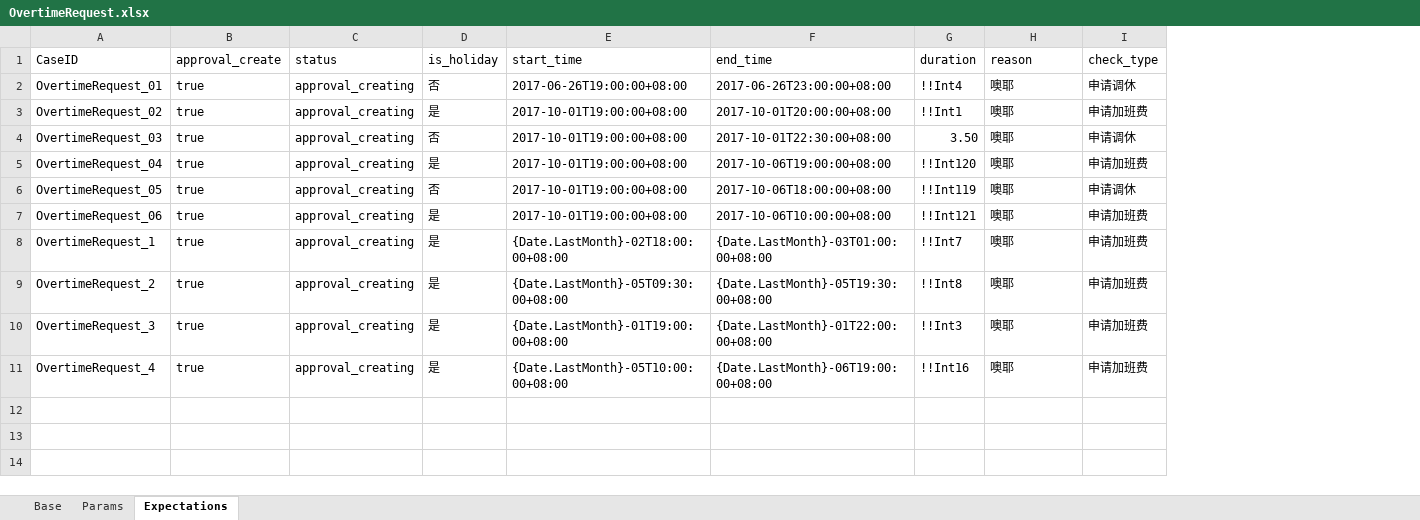
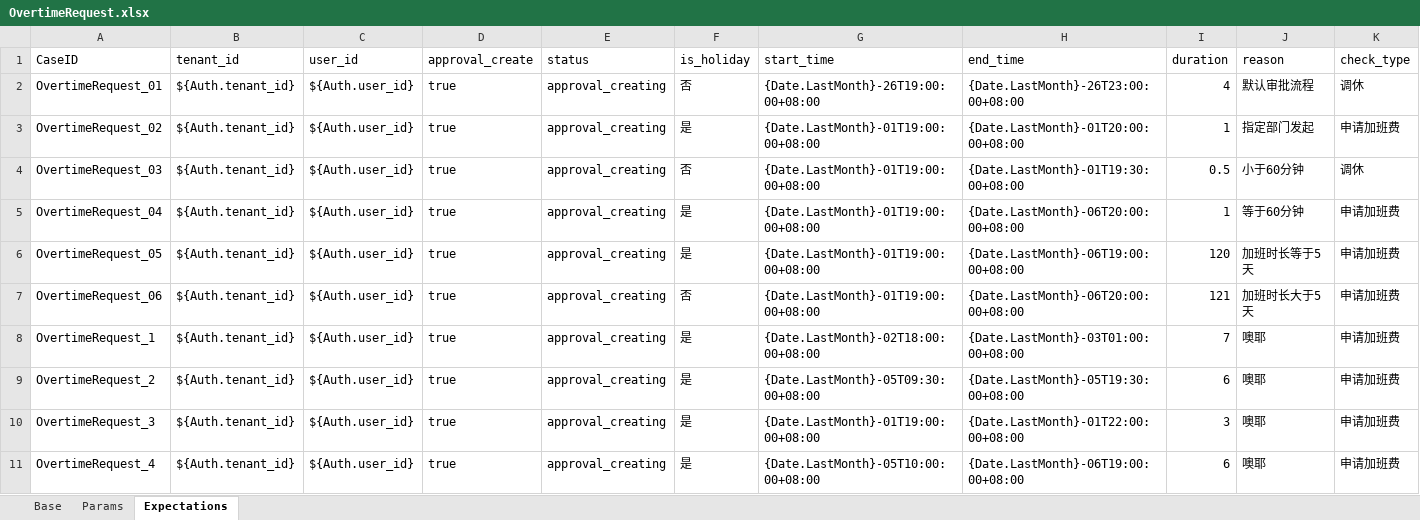
Before and after one commit to GuchenLanyue/QiFeiApi, an Excel workbook: sources/case/OvertimeRequest.xlsx, sheet Expectations, drawn as a sheet; values as stored, in another font and other column widths than the file's, no borders; addresses are those after the commit; the diff names each change by its address in the sheet, - before the commit and + after, or states it on an @@ line.

```diff
--- a/sources/case/OvertimeRequest.xlsx (sheet Expectations)
+++ b/sources/case/OvertimeRequest.xlsx (sheet Expectations)
+column B (tenant_id), rows 2-11: all ${Auth.tenant_id}
+column C (user_id), rows 2-11: all ${Auth.user_id}
-G2 (start_time): 2017-06-26T19:00:00+08:00
+G2 (start_time): {Date.LastMonth}-26T19:00:00+08:00
-H2 (end_time): 2017-06-26T23:00:00+08:00
+H2 (end_time): {Date.LastMonth}-26T23:00:00+08:00
-I2 (duration): !!Int4
+I2 (duration): 4
-J2 (reason): 噢耶
+J2 (reason): 默认审批流程
-K2 (check_type): 申请调休
+K2 (check_type): 调休
-G3:G7 (start_time): 2017-10-01T19:00:00+08:00
+G3:G7 (start_time): {Date.LastMonth}-01T19:00:00+08:00
-H3 (end_time): 2017-10-01T20:00:00+08:00
+H3 (end_time): {Date.LastMonth}-01T20:00:00+08:00
-I3 (duration): !!Int1
+I3 (duration): 1
-J3 (reason): 噢耶
+J3 (reason): 指定部门发起
-H4 (end_time): 2017-10-01T22:30:00+08:00
+H4 (end_time): {Date.LastMonth}-01T19:30:00+08:00
-I4 (duration): 3.50
+I4 (duration): 0.5
-J4 (reason): 噢耶
+J4 (reason): 小于60分钟
-K4 (check_type): 申请调休
+K4 (check_type): 调休
-H5 (end_time): 2017-10-06T19:00:00+08:00
+H5 (end_time): {Date.LastMonth}-06T20:00:00+08:00
-I5 (duration): !!Int120
+I5 (duration): 1
-J5 (reason): 噢耶
+J5 (reason): 等于60分钟
-F6 (is_holiday): 否
+F6 (is_holiday): 是
-H6 (end_time): 2017-10-06T18:00:00+08:00
+H6 (end_time): {Date.LastMonth}-06T19:00:00+08:00
-I6 (duration): !!Int119
+I6 (duration): 120
-J6 (reason): 噢耶
+J6 (reason): 加班时长等于5天
-K6 (check_type): 申请调休
+K6 (check_type): 申请加班费
-F7 (is_holiday): 是
+F7 (is_holiday): 否
-H7 (end_time): 2017-10-06T10:00:00+08:00
+H7 (end_time): {Date.LastMonth}-06T20:00:00+08:00
-I7 (duration): !!Int121
+I7 (duration): 121
-J7 (reason): 噢耶
+J7 (reason): 加班时长大于5天
-I8 (duration): !!Int7
+I8 (duration): 7
-I9 (duration): !!Int8
+I9 (duration): 6
-I10 (duration): !!Int3
+I10 (duration): 3
-I11 (duration): !!Int16
+I11 (duration): 6
```
Also changed, not shown: sheet Params, sheet Base, sources/case/ApprovalTypes.xlsx, sources/case/OutRequest.xlsx, 4 other files.
